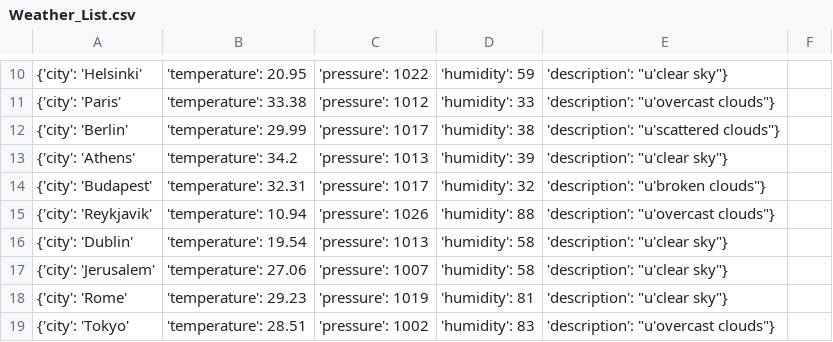
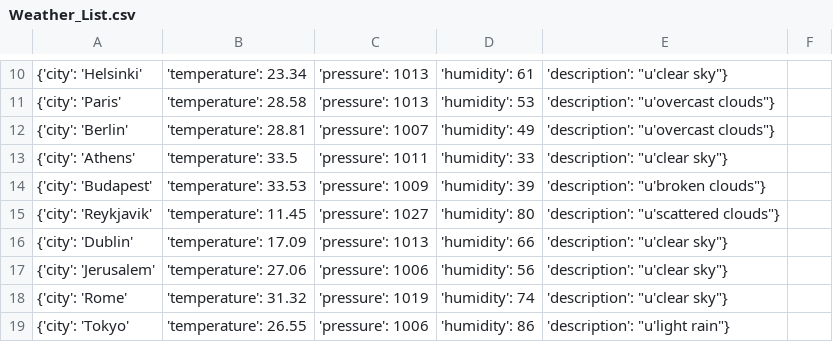
Before and after one commit to Obsihill/obsihill.github.io, a CSV file: Weather_List.csv, drawn as a sheet; only a part is shown, gaps mark what is left out; the diff covers the shown part only.

Commit message:
Auto commit at 2026-07-18 01:00:01.155927

```diff
--- a/Weather_List.csv
+++ b/Weather_List.csv
@@ -10,10 +10,10 @@
-{'city': 'Helsinki', 'temperature': 20.95, 'pressure': 1022, 'humidity': 59, 'description': "u'clear sky"}
-{'city': 'Paris', 'temperature': 33.38, 'pressure': 1012, 'humidity': 33, 'description': "u'overcast clouds"}
-{'city': 'Berlin', 'temperature': 29.99, 'pressure': 1017, 'humidity': 38, 'description': "u'scattered clouds"}
-{'city': 'Athens', 'temperature': 34.2, 'pressure': 1013, 'humidity': 39, 'description': "u'clear sky"}
-{'city': 'Budapest', 'temperature': 32.31, 'pressure': 1017, 'humidity': 32, 'description': "u'broken clouds"}
-{'city': 'Reykjavik', 'temperature': 10.94, 'pressure': 1026, 'humidity': 88, 'description': "u'overcast clouds"}
-{'city': 'Dublin', 'temperature': 19.54, 'pressure': 1013, 'humidity': 58, 'description': "u'clear sky"}
-{'city': 'Jerusalem', 'temperature': 27.06, 'pressure': 1007, 'humidity': 58, 'description': "u'clear sky"}
-{'city': 'Rome', 'temperature': 29.23, 'pressure': 1019, 'humidity': 81, 'description': "u'clear sky"}
-{'city': 'Tokyo', 'temperature': 28.51, 'pressure': 1002, 'humidity': 83, 'description': "u'overcast clouds"}
+{'city': 'Helsinki', 'temperature': 23.34, 'pressure': 1013, 'humidity': 61, 'description': "u'clear sky"}
+{'city': 'Paris', 'temperature': 28.58, 'pressure': 1013, 'humidity': 53, 'description': "u'overcast clouds"}
+{'city': 'Berlin', 'temperature': 28.81, 'pressure': 1007, 'humidity': 49, 'description': "u'overcast clouds"}
+{'city': 'Athens', 'temperature': 33.5, 'pressure': 1011, 'humidity': 33, 'description': "u'clear sky"}
+{'city': 'Budapest', 'temperature': 33.53, 'pressure': 1009, 'humidity': 39, 'description': "u'broken clouds"}
+{'city': 'Reykjavik', 'temperature': 11.45, 'pressure': 1027, 'humidity': 80, 'description': "u'scattered clouds"}
+{'city': 'Dublin', 'temperature': 17.09, 'pressure': 1013, 'humidity': 66, 'description': "u'clear sky"}
+{'city': 'Jerusalem', 'temperature': 27.06, 'pressure': 1006, 'humidity': 56, 'description': "u'clear sky"}
+{'city': 'Rome', 'temperature': 31.32, 'pressure': 1019, 'humidity': 74, 'description': "u'clear sky"}
+{'city': 'Tokyo', 'temperature': 26.55, 'pressure': 1006, 'humidity': 86, 'description': "u'light rain"}
```
Also changed, not shown: 84 edited cells elsewhere in this file.
